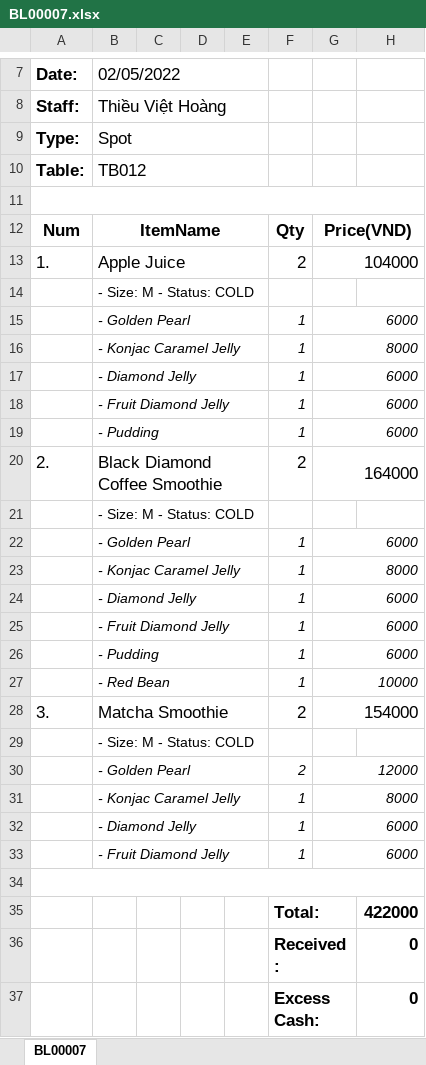
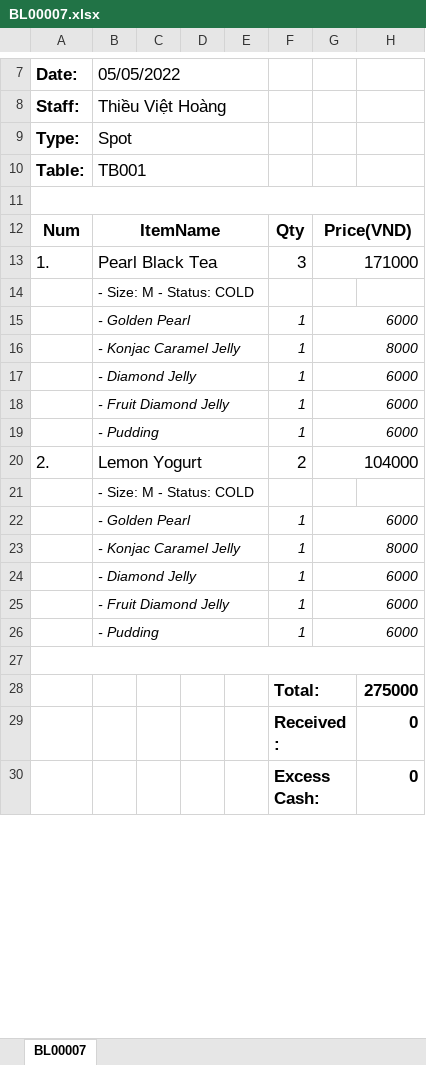
Before and after one commit to hungtadasuke/CoffeShop_SoftwareTechnology, an Excel workbook: CoffeeStore/ExcelBill/BL00007.xlsx, sheet BL00007, drawn as a sheet; only a part is shown, gaps mark what is left out; values as stored, in another font and other column widths than the file's, no borders; removed rows and columns are numbered as before the commit, all else as after; the diff names each change by its address in the sheet, - before the commit and + after, or states it on an @@ line.

```diff
--- a/CoffeeStore/ExcelBill/BL00007.xlsx (sheet BL00007)
+++ b/CoffeeStore/ExcelBill/BL00007.xlsx (sheet BL00007)
-B7: 02/05/2022
+B7: 05/05/2022
-B10 (05/05/2022): TB012
+B10 (05/05/2022): TB001
-row 13: 1. | Apple Juice |  |  |  | 2 | 104000
+row 13: 1. | Pearl Black Tea |  |  |  | 3 | 171000
-B20 (05/05/2022): Black Diamond Coffee Smoothie
+B20 (05/05/2022): Lemon Yogurt
-G20: 164000
+G20: 104000
-row 27:  | - Red Bean |  |  |  | 1 | 10000
-row 28: 3. | Matcha Smoothie |  |  |  | 2 | 154000
-row 29:  | - Size: M - Status: COLD
-row 30:  | - Golden Pearl |  |  |  | 2 | 12000
-row 31:  | - Konjac Caramel Jelly |  |  |  | 1 | 8000
-row 32:  | - Diamond Jelly |  |  |  | 1 | 6000
-row 33:  | - Fruit Diamond Jelly |  |  |  | 1 | 6000
-H28: 422000
+H28: 275000
```
Also changed, not shown: CoffeeStore/ExcelBill/BL00002.xlsx, CoffeeStore/ExcelBill/BL00004.xlsx, 40 other files.
